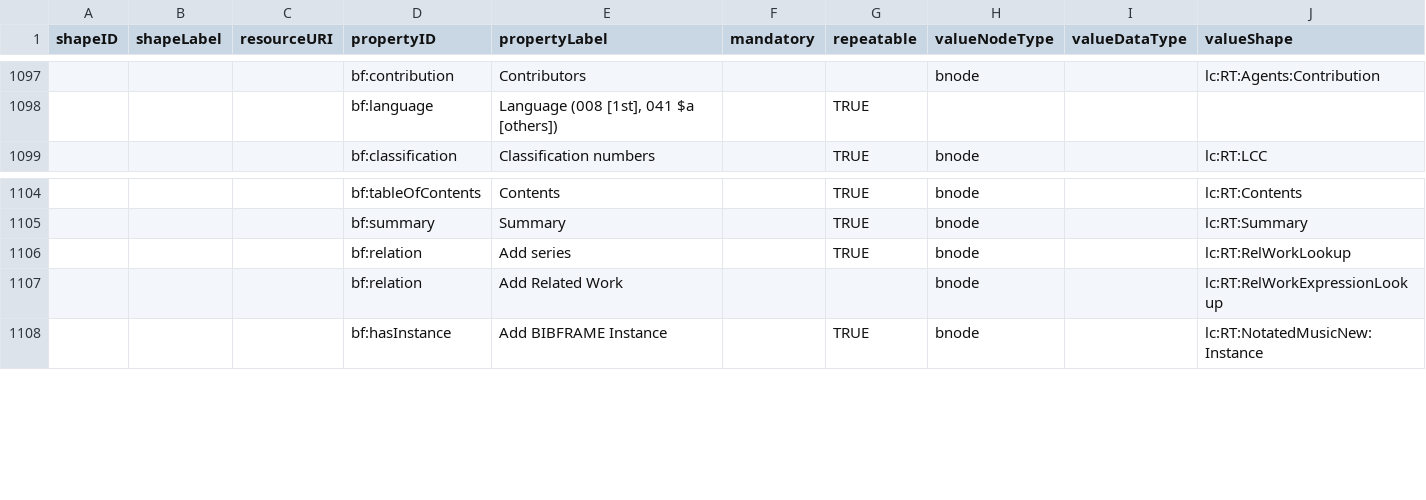
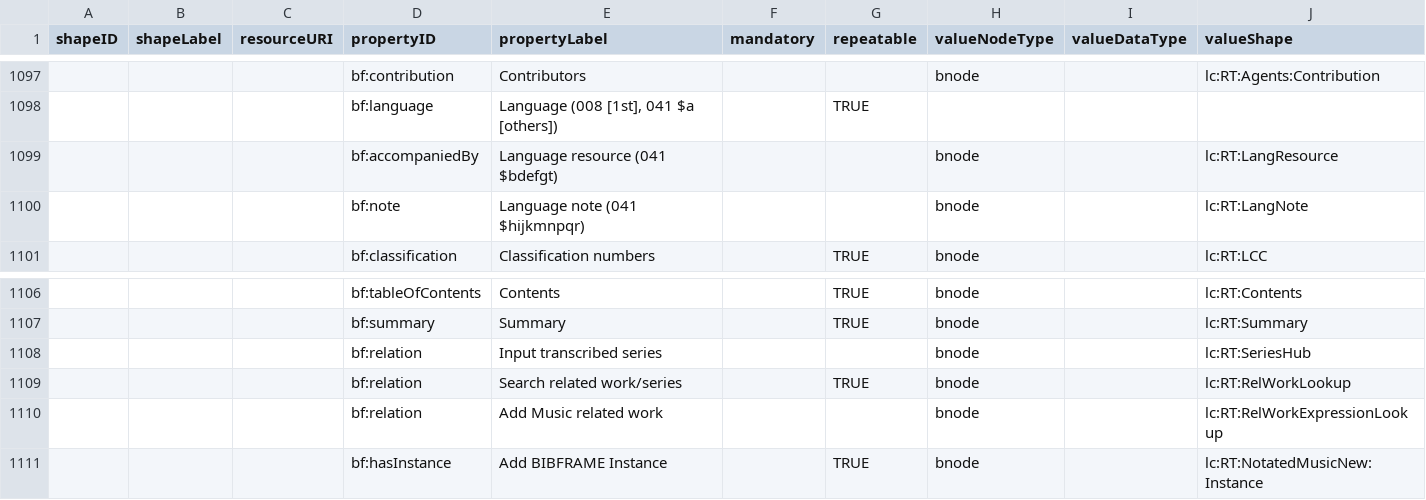
Before and after one commit to lcnetdev/marva-profiles, a CSV file: marva-stage/dctap.csv, drawn as a sheet; only a part is shown, gaps mark what is left out; addresses are those after the commit; rows hold the shown columns only; the diff names each change by its address in the sheet, - before the commit and + after, or states it on an @@ line.

Commit message:
Update MARVA profiles

```diff
--- a/marva-stage/dctap.csv
+++ b/marva-stage/dctap.csv
+row 1099:  |  |  | bf:accompaniedBy | Language resource (041 $bdefgt) |  |  | bnode |  | lc:RT:LangResource
+row 1100:  |  |  | bf:note | Language note (041 $hijkmnpqr) |  |  | bnode |  | lc:RT:LangNote
+row 1108:  |  |  | bf:relation | Input transcribed series |  |  | bnode |  | lc:RT:SeriesHub
-E1109 (propertyLabel): Add series
+E1109 (propertyLabel): Search related work/series
-E1110 (propertyLabel): Add Related Work
+E1110 (propertyLabel): Add Music related work
```
Also changed, not shown: 2 other files.
